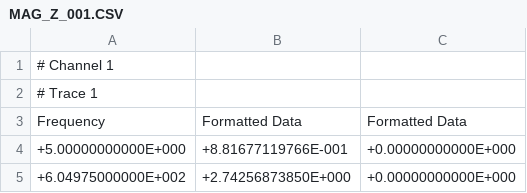
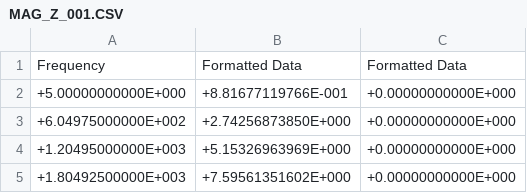
Before and after one commit to BA-OST-2022/audio-beamformer-software, a CSV file: Messungen_FB_TS_BA/03_Coils/680u/MAG_Z_001.CSV, drawn as a sheet; only a part is shown; the shorter side is filled out with more unchanged rows.

```diff
--- a/Messungen_FB_TS_BA/03_Coils/680u/MAG_Z_001.CSV
+++ b/Messungen_FB_TS_BA/03_Coils/680u/MAG_Z_001.CSV
@@ -1,3 +1 @@
-"# Channel 1"
-"# Trace 1"
 Frequency, Formatted Data, Formatted Data
```
Also changed, not shown: Messungen_FB_TS_BA/03_Coils/680u/ANG_Z_001.CSV, 1 other file.
